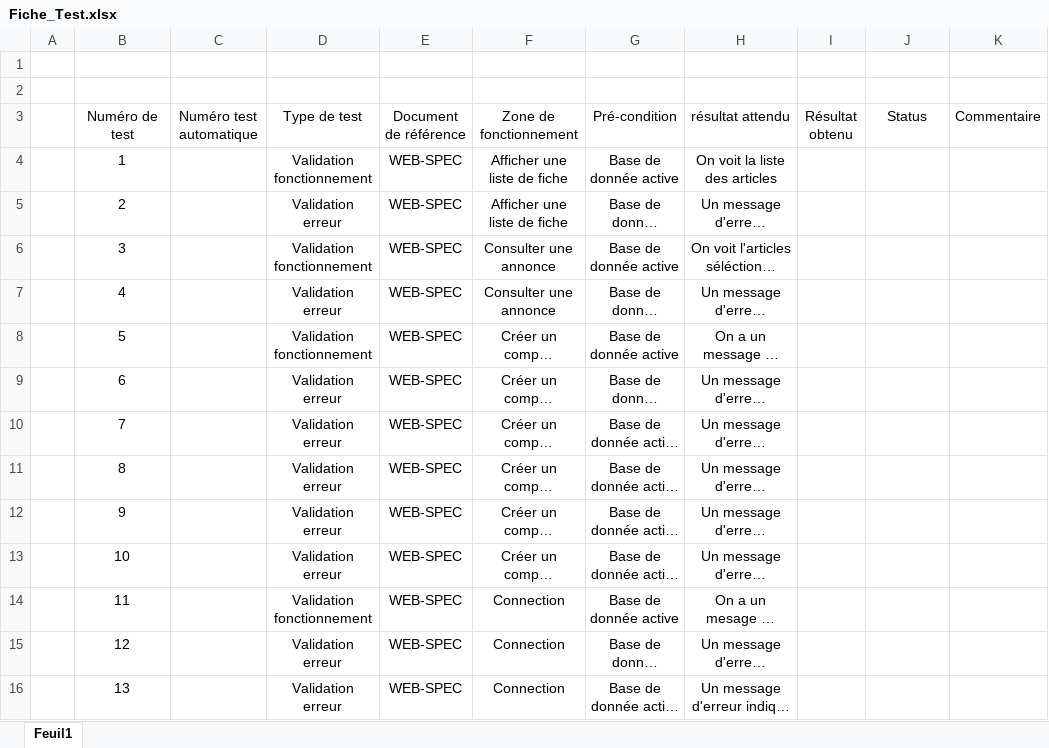
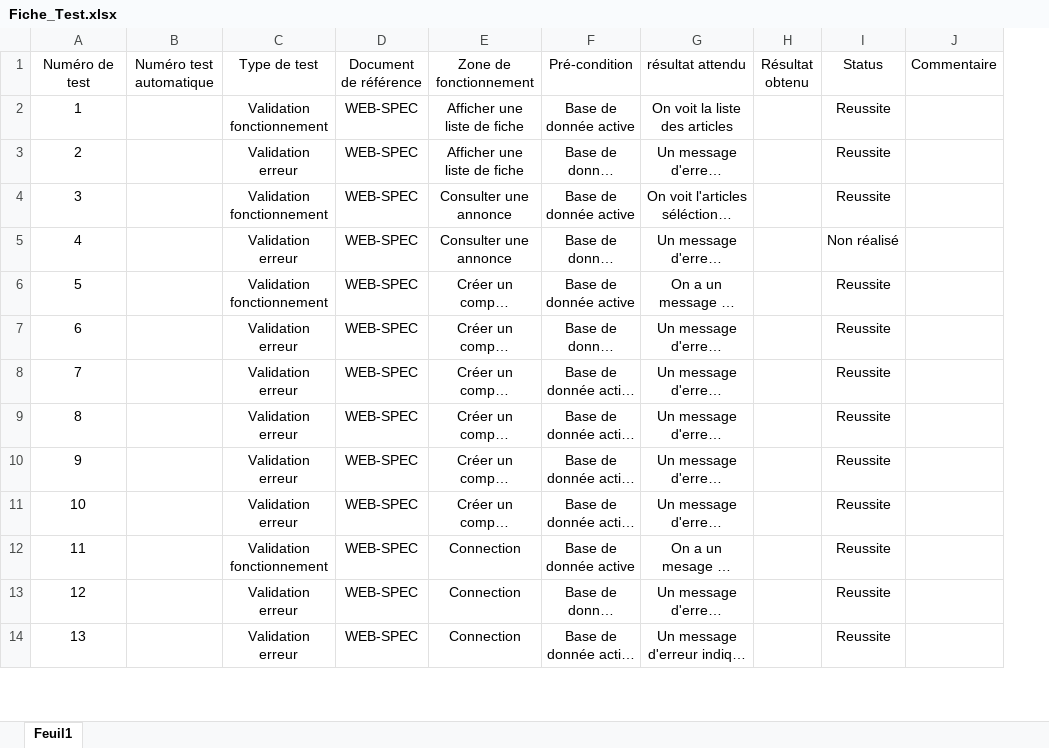
Before and after one commit to ant996/PolyShopping-2, an Excel workbook: Fiche_Test.xlsx, sheet Feuil1, drawn as a sheet; only a part is shown; long unchanged cells end in …; values as stored, in another font and other column widths than the file's, no borders; table styles not drawn; removed rows and columns are numbered as before the commit, all else as after; the diff covers the shown part only; the diff names each change by its address in the sheet, - before the commit and + after, or states it on an @@ line.

Commit message:
mise à jour de suivie
Suite à des difficultés matériels pour le référent Sécurité quelques points n'ont pas pu être finalisé totalement. La derniére mise à jours des documents sécurité a été réalisé pour le responsable Dévelloppement WEB.s

```diff
--- a/Fiche_Test.xlsx (sheet Feuil1)
+++ b/Fiche_Test.xlsx (sheet Feuil1)
-column A, empty
-row 1: (empty)
-row 2: (empty)
-I2:I4 (Status): (empty)
+I2:I4 (Status): Reussite
-I5 (Status): (empty)
+I5 (Status): Non réalisé
-I6:I14 (Status): (empty)
+I6:I14 (Status): Reussite
```
Also changed, not shown: 44 edited cells elsewhere in this sheet.
